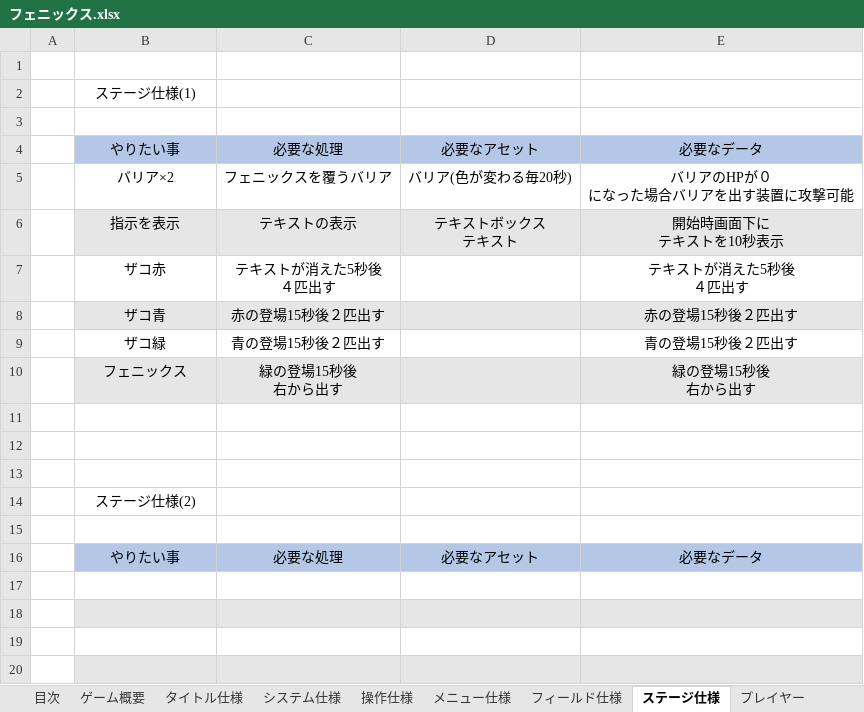
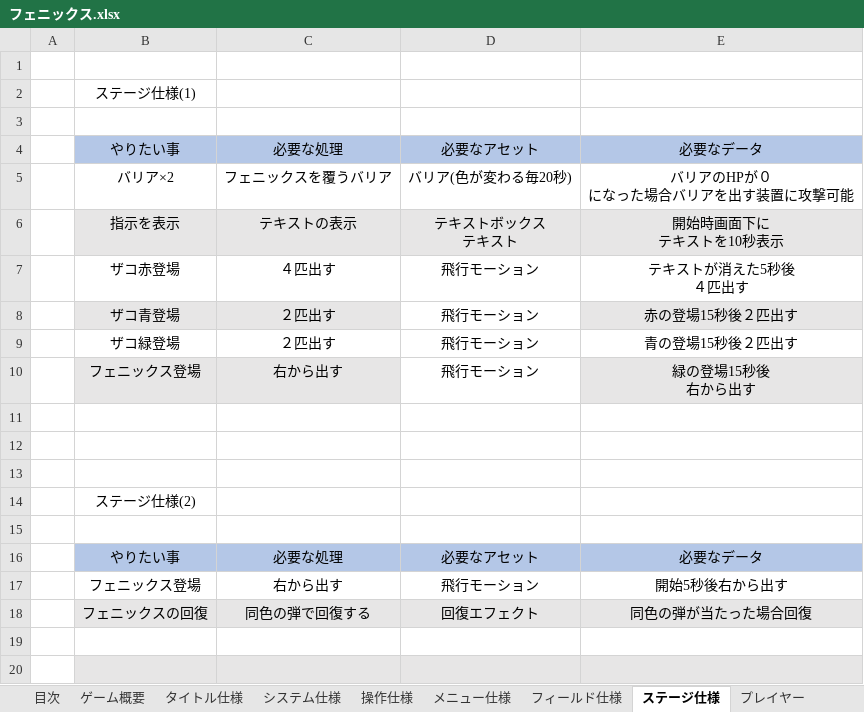
Before and after one commit to BlokyMose/Phoenix, an Excel workbook: proposal_etc/フェニックス.xlsx, sheet ステージ仕様, drawn as a sheet; only a part is shown; values as stored, in another font and other column widths than the file's, no borders; charts and pictures not drawn; removed rows and columns are numbered as before the commit, all else as after; ↵ is a line break in a cell; the diff covers the shown part only; the diff names each change by its address in the sheet, - before the commit and + after, or states it on an @@ line.

```diff
--- a/proposal_etc/フェニックス.xlsx (sheet ステージ仕様)
+++ b/proposal_etc/フェニックス.xlsx (sheet ステージ仕様)
-row 7:  | ザコ赤 | テキストが消えた5秒後 ↵ ４匹出す |  | テキストが消えた5秒後 ↵ ４匹出す
-row 8:  | ザコ青 | 赤の登場15秒後２匹出す |  | 赤の登場15秒後２匹出す
-row 9:  | ザコ緑 | 青の登場15秒後２匹出す |  | 青の登場15秒後２匹出す
-row 10:  | フェニックス | 緑の登場15秒後 ↵ 右から出す |  | 緑の登場15秒後 ↵ 右から出す
+row 7:  | ザコ赤登場 | ４匹出す | 飛行モーション | テキストが消えた5秒後 ↵ ４匹出す
+row 8:  | ザコ青登場 | ２匹出す | 飛行モーション | 赤の登場15秒後２匹出す
+row 9:  | ザコ緑登場 | ２匹出す | 飛行モーション | 青の登場15秒後２匹出す
+row 10:  | フェニックス登場 | 右から出す | 飛行モーション | 緑の登場15秒後 ↵ 右から出す
-row 17: (empty)
+row 17:  | フェニックス登場 | 右から出す | 飛行モーション | 開始5秒後右から出す
-row 18: (empty)
+row 18:  | フェニックスの回復 | 同色の弾で回復する | 回復エフェクト | 同色の弾が当たった場合回復
```
Also changed, not shown: 49 added rows elsewhere in this sheet, charts or pictures.
